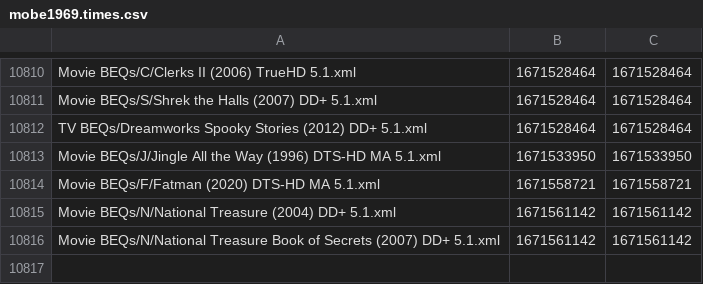
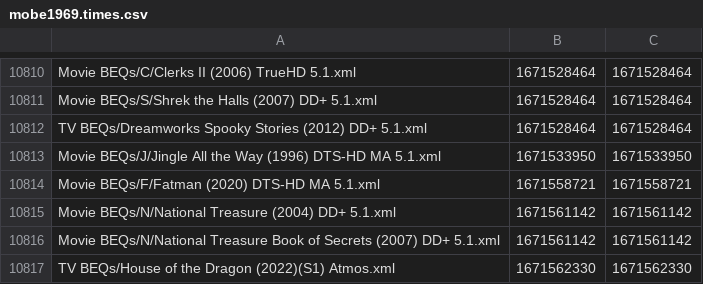
Before and after one commit to 3ll3d00d/beqcatalogue, a CSV file: mobe1969.times.csv, drawn as a sheet; only a part is shown, gaps mark what is left out.

```diff
--- a/mobe1969.times.csv
+++ b/mobe1969.times.csv
@@ -10816 +10816,2 @@ Movie BEQs/N/National Treasure (2004) DD+ 5.1.xml,1671561142,1671561142
 Movie BEQs/N/National Treasure Book of Secrets (2007) DD+ 5.1.xml,1671561142,1671561142
+TV BEQs/House of the Dragon (2022)(S1) Atmos.xml,1671562330,1671562330
```
Also changed, not shown: 6 other files.
